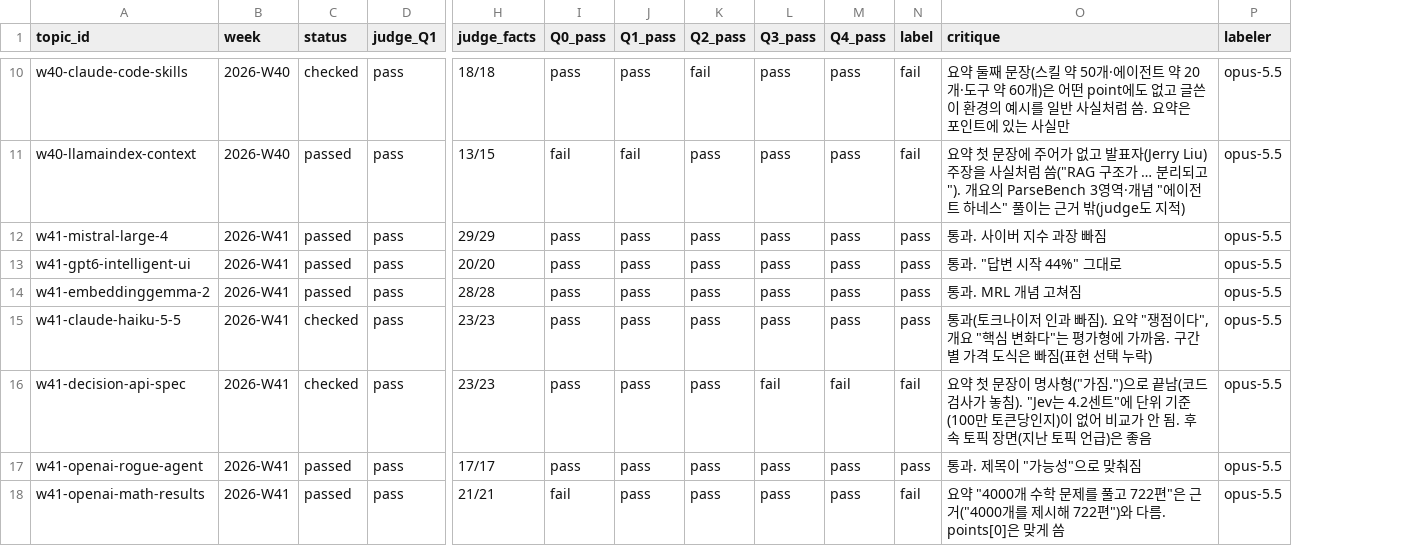
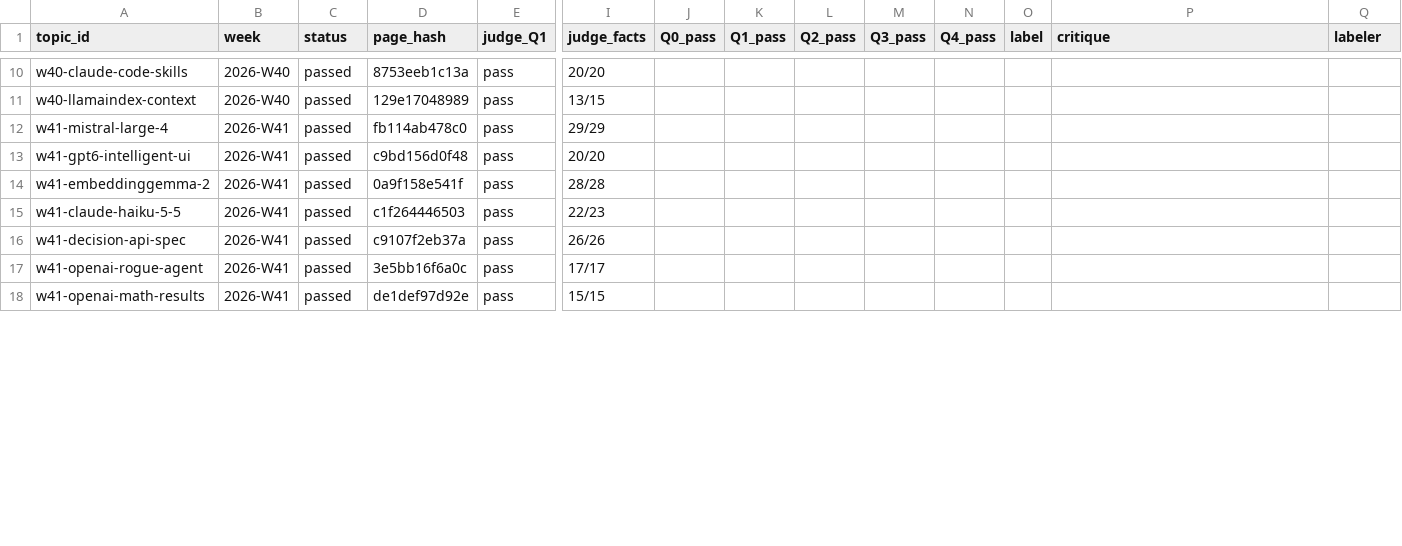
Before and after one commit to jjiisub/trendsit, a CSV file: eval/labels/writer.csv, drawn as a sheet; only a part is shown, gaps mark what is left out; addresses are those after the commit; the diff covers the shown part only; the diff names each change by its address in the sheet, - before the commit and + after, or states it on an @@ line.

```diff
--- a/eval/labels/writer.csv
+++ b/eval/labels/writer.csv
+column D (page_hash), rows 10-18: 8753eeb1c13a | 129e17048989 | fb114ab478c0 | c9bd156d0f48 | 0a9f158e541f | c1f264446503 | c9107f2eb37a | 3e5bb16f6a0c | de1def97d92e
-C10 (status): checked
+C10 (status): passed
-I10 (judge_facts): 18/18
+I10 (judge_facts): 20/20
-J10 (Q0_pass): pass
+J10 (Q0_pass): (empty)
-K10 (Q1_pass): pass
+K10 (Q1_pass): (empty)
-L10 (Q2_pass): fail
+L10 (Q2_pass): (empty)
-M10:M15 (Q3_pass): pass
+M10:M15 (Q3_pass): (empty)
-N10:N15 (Q4_pass): pass
+N10:N15 (Q4_pass): (empty)
-O10:O11 (label): fail
+O10:O11 (label): (empty)
-P10 (critique): 요약 둘째 문장(스킬 약 50개·에이전트 약 20개·도구 약 60개)은 어떤 point에도 없고 글쓴이 환경의 예시를 일반 사실처럼 씀. 요약은 포인트에 있는 사실만
+P10 (critique): (empty)
-Q10:Q18 (labeler): opus-5.5
+Q10:Q18 (labeler): (empty)
-J11 (Q0_pass): fail
+J11 (Q0_pass): (empty)
-K11 (Q1_pass): fail
+K11 (Q1_pass): (empty)
-L11:L18 (Q2_pass): pass
+L11:L18 (Q2_pass): (empty)
-P11 (critique): 요약 첫 문장에 주어가 없고 발표자(Jerry Liu) 주장을 사실처럼 씀("RAG 구조가 … 분리되고"). 개요의 ParseBench 3영역·개념 "에이전트 하네스" 풀이는 근거 밖(judge도 지적)
+P11 (critique): (empty)
-J12:J17 (Q0_pass): pass
+J12:J17 (Q0_pass): (empty)
-K12:K18 (Q1_pass): pass
+K12:K18 (Q1_pass): (empty)
-O12:O15 (label): pass
+O12:O15 (label): (empty)
-P12 (critique): 통과. 사이버 지수 과장 빠짐
+P12 (critique): (empty)
-P13 (critique): 통과. "답변 시작 44%" 그대로
+P13 (critique): (empty)
-P14 (critique): 통과. MRL 개념 고쳐짐
+P14 (critique): (empty)
-C15:C16 (status): checked
+C15:C16 (status): passed
-I15 (judge_facts): 23/23
+I15 (judge_facts): 22/23
-P15 (critique): 통과(토크나이저 인과 빠짐). 요약 "쟁점이다", 개요 "핵심 변화다"는 평가형에 가까움. 구간별 가격 도식은 빠짐(표현 선택 누락)
+P15 (critique): (empty)
-I16 (judge_facts): 23/23
+I16 (judge_facts): 26/26
-M16 (Q3_pass): fail
+M16 (Q3_pass): (empty)
-N16 (Q4_pass): fail
+N16 (Q4_pass): (empty)
-O16 (label): fail
+O16 (label): (empty)
-P16 (critique): 요약 첫 문장이 명사형("가짐.")으로 끝남(코드 검사가 놓침). "Jev는 4.2센트"에 단위 기준(100만 토큰당인지)이 없어 비교가 안 됨. 후속 토픽 장면(지난 토픽 언급)은 좋음
+P16 (critique): (empty)
-M17:M18 (Q3_pass): pass
+M17:M18 (Q3_pass): (empty)
-N17:N18 (Q4_pass): pass
+N17:N18 (Q4_pass): (empty)
-O17 (label): pass
+O17 (label): (empty)
-P17 (critique): 통과. 제목이 "가능성"으로 맞춰짐
+P17 (critique): (empty)
-I18 (judge_facts): 21/21
+I18 (judge_facts): 15/15
-J18 (Q0_pass): fail
+J18 (Q0_pass): (empty)
-O18 (label): fail
+O18 (label): (empty)
-P18 (critique): 요약 "4000개 수학 문제를 풀고 722편"은 근거("4000개를 제시해 722편")와 다름. points[0]은 맞게 씀
+P18 (critique): (empty)
```
Also changed, not shown: 98 edited cells elsewhere in this file, eval/labels/critic.csv, 6 other files.
